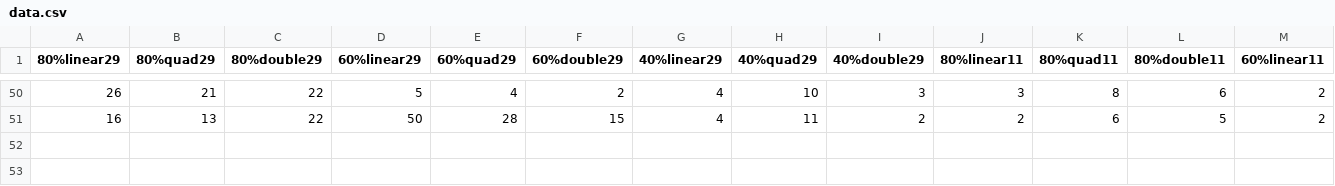
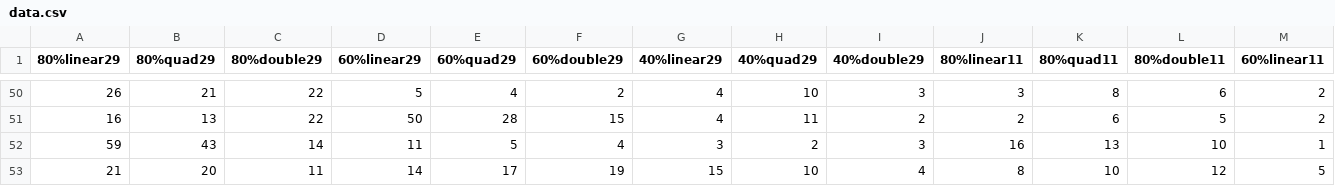
Before and after one commit to jchen249/CS375-Final-Project, a CSV file: data.csv, drawn as a sheet; only a part is shown, gaps mark what is left out; rows hold the shown columns only; the diff names each change by its address in the sheet, - before the commit and + after, or states it on an @@ line.

```diff
--- a/data.csv
+++ b/data.csv
+row 52: 59 | 43 | 14 | 11 | 5 | 4 | 3 | 2 | 3 | 16 | 13 | 10 | 1
+row 53: 21 | 20 | 11 | 14 | 17 | 19 | 15 | 10 | 4 | 8 | 10 | 12 | 5
```
Also changed, not shown: 1 other file.
